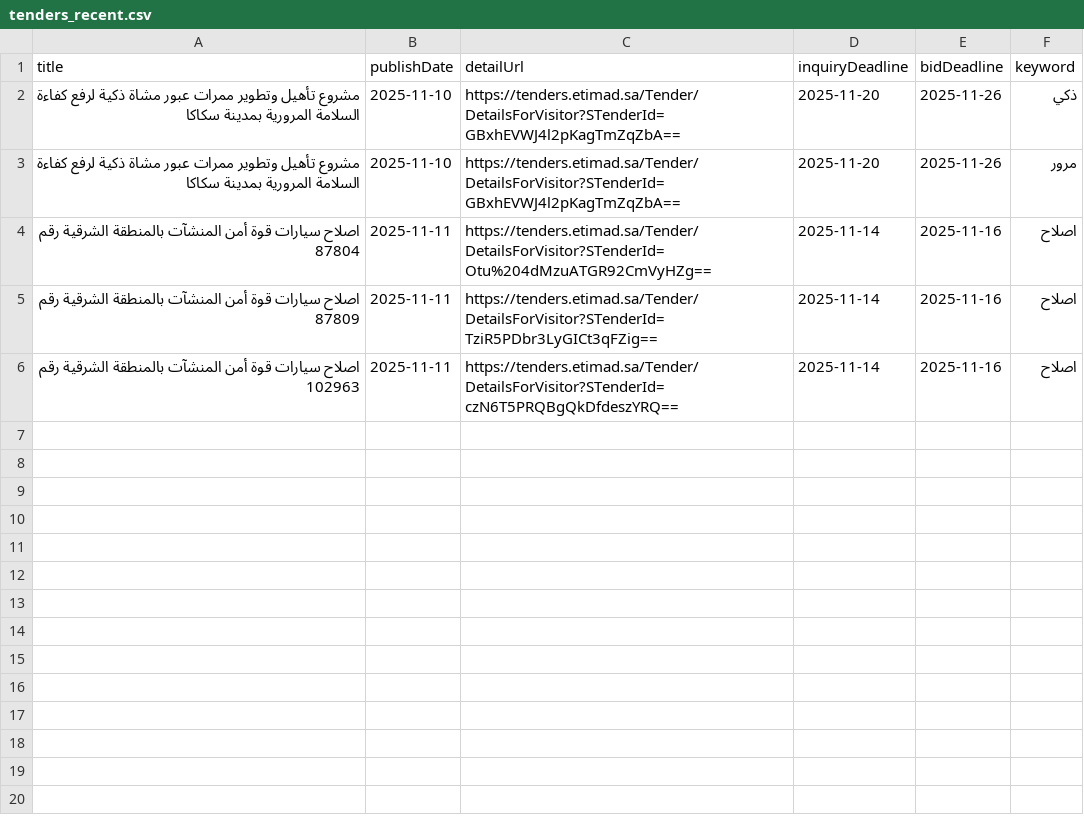
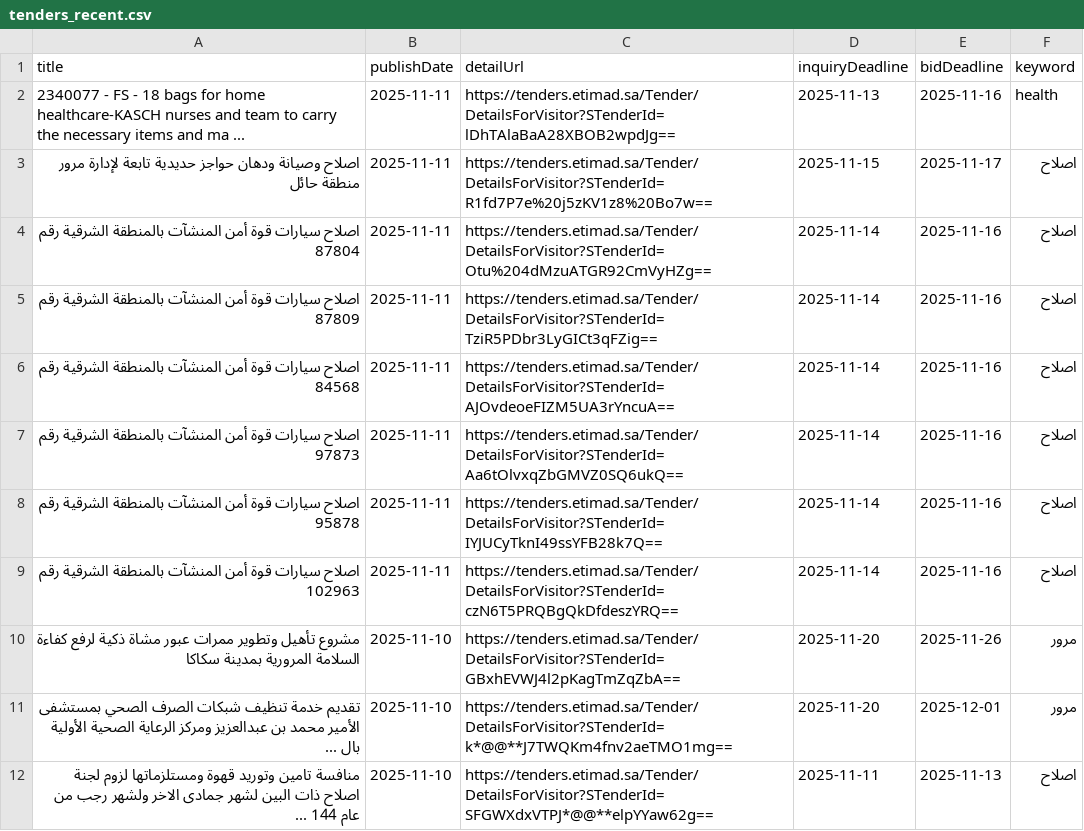
Before and after one commit to adnanadil/etiScraper, a CSV file: tenderData/tenders_recent.csv, drawn as a sheet.

```diff
--- a/tenderData/tenders_recent.csv
+++ b/tenderData/tenders_recent.csv
@@ -1,6 +1,12 @@
 "title","publishDate","detailUrl","inquiryDeadline","bidDeadline","keyword"
-"مشروع تأهيل وتطوير ممرات عبور مشاة ذكية لرفع كفاءة السلامة المرورية بمدينة سكاكا","2025-11-10","https://tenders.etimad.sa/Tender/DetailsForVisitor?STenderId=GBxhEVWJ4l2pKagTmZqZbA==","2025-11-20","2025-11-26","ذكي"
-"مشروع تأهيل وتطوير ممرات عبور مشاة ذكية لرفع كفاءة السلامة المرورية بمدينة سكاكا","2025-11-10","https://tenders.etimad.sa/Tender/DetailsForVisitor?STenderId=GBxhEVWJ4l2pKagTmZqZbA==","2025-11-20","2025-11-26","مرور"
+"2340077 - FS - 18 bags for home healthcare-KASCH nurses and team to carry the necessary items and ma ...","2025-11-11","https://tenders.etimad.sa/Tender/DetailsForVisitor?STenderId=lDhTAlaBaA28XBOB2wpdJg==","2025-11-13","2025-11-16","health"
+"اصلاح وصيانة ودهان حواجز حديدية تابعة لإدارة مرور منطقة حائل","2025-11-11","https://tenders.etimad.sa/Tender/DetailsForVisitor?STenderId=R1fd7P7e%20j5zKV1z8%20Bo7w==","2025-11-15","2025-11-17","اصلاح"
 "اصلاح سيارات قوة أمن المنشآت بالمنطقة الشرقية رقم 87804","2025-11-11","https://tenders.etimad.sa/Tender/DetailsForVisitor?STenderId=Otu%204dMzuATGR92CmVyHZg==","2025-11-14","2025-11-16","اصلاح"
 "اصلاح سيارات قوة أمن المنشآت بالمنطقة الشرقية رقم 87809","2025-11-11","https://tenders.etimad.sa/Tender/DetailsForVisitor?STenderId=TziR5PDbr3LyGICt3qFZig==","2025-11-14","2025-11-16","اصلاح"
+"اصلاح سيارات قوة أمن المنشآت بالمنطقة الشرقية رقم 84568","2025-11-11","https://tenders.etimad.sa/Tender/DetailsForVisitor?STenderId=AJOvdeoeFIZM5UA3rYncuA==","2025-11-14","2025-11-16","اصلاح"
+"اصلاح سيارات قوة أمن المنشآت بالمنطقة الشرقية رقم 97873","2025-11-11","https://tenders.etimad.sa/Tender/DetailsForVisitor?STenderId=Aa6tOlvxqZbGMVZ0SQ6ukQ==","2025-11-14","2025-11-16","اصلاح"
+"اصلاح سيارات قوة أمن المنشآت بالمنطقة الشرقية رقم 95878","2025-11-11","https://tenders.etimad.sa/Tender/DetailsForVisitor?STenderId=IYJUCyTknI49ssYFB28k7Q==","2025-11-14","2025-11-16","اصلاح"
 "اصلاح سيارات قوة أمن المنشآت بالمنطقة الشرقية رقم 102963","2025-11-11","https://tenders.etimad.sa/Tender/DetailsForVisitor?STenderId=czN6T5PRQBgQkDfdeszYRQ==","2025-11-14","2025-11-16","اصلاح"
+"مشروع تأهيل وتطوير ممرات عبور مشاة ذكية لرفع كفاءة السلامة المرورية بمدينة سكاكا","2025-11-10","https://tenders.etimad.sa/Tender/DetailsForVisitor?STenderId=GBxhEVWJ4l2pKagTmZqZbA==","2025-11-20","2025-11-26","مرور"
+"تقديم خدمة تنظيف شبكات الصرف الصحي بمستشفى الأمير محمد بن عبدالعزيز ومركز الرعاية الصحية الأولية بال ...","2025-11-10","https://tenders.etimad.sa/Tender/DetailsForVisitor?STenderId=k*@@**J7TWQKm4fnv2aeTMO1mg==","2025-11-20","2025-12-01","مرور"
+"منافسة تامين وتوريد قهوة ومستلزماتها لزوم لجنة اصلاح ذات البين لشهر جمادى الاخر ولشهر رجب من عام 144 ...","2025-11-10","https://tenders.etimad.sa/Tender/DetailsForVisitor?STenderId=SFGWXdxVTPJ*@@**elpYYaw62g==","2025-11-11","2025-11-13","اصلاح"
```
Also changed, not shown: tenderData/tenders_all.csv, 7 other files.
